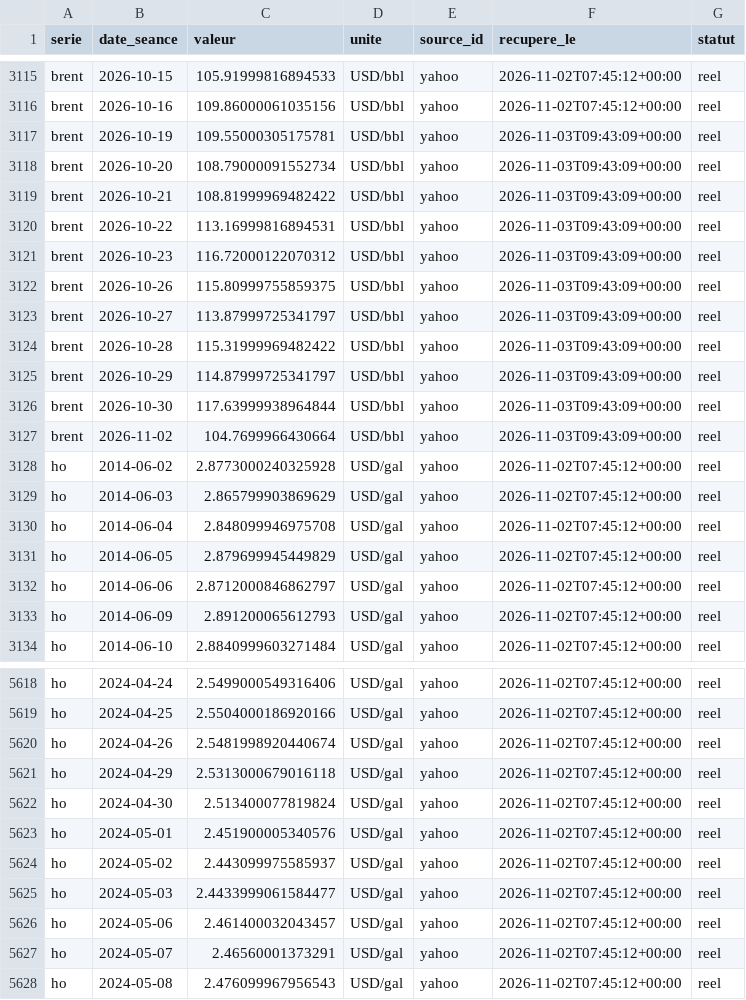
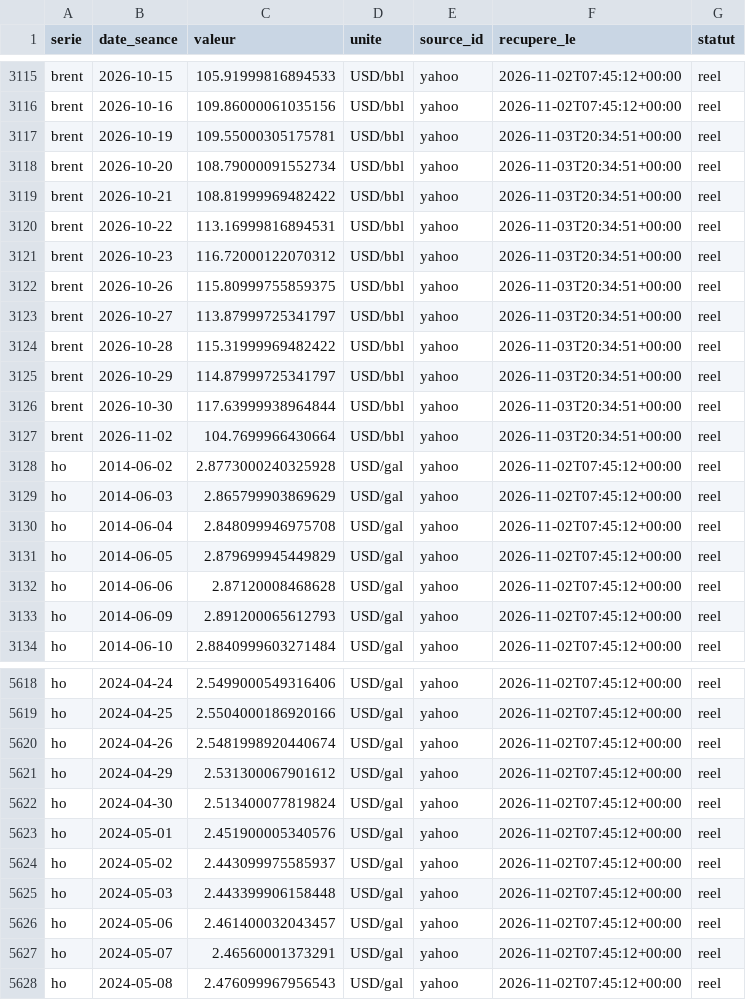
Before and after one commit to rhinoxacademypro-code/fuel-predictor, a CSV file: moteur/depot/cotations.csv, drawn as a sheet; only a part is shown, gaps mark what is left out; the diff covers the shown part only.

```diff
--- a/moteur/depot/cotations.csv
+++ b/moteur/depot/cotations.csv
@@ -3116,13 +3116,13 @@ brent,2026-10-15,105.91999816894533,USD/bbl,yahoo,2026-11-02T07:45:12+00:00,reel
 brent,2026-10-16,109.86000061035156,USD/bbl,yahoo,2026-11-02T07:45:12+00:00,reel
-brent,2026-10-19,109.55000305175781,USD/bbl,yahoo,2026-11-03T09:43:09+00:00,reel
-brent,2026-10-20,108.79000091552734,USD/bbl,yahoo,2026-11-03T09:43:09+00:00,reel
-brent,2026-10-21,108.81999969482422,USD/bbl,yahoo,2026-11-03T09:43:09+00:00,reel
-brent,2026-10-22,113.16999816894531,USD/bbl,yahoo,2026-11-03T09:43:09+00:00,reel
-brent,2026-10-23,116.72000122070312,USD/bbl,yahoo,2026-11-03T09:43:09+00:00,reel
-brent,2026-10-26,115.80999755859375,USD/bbl,yahoo,2026-11-03T09:43:09+00:00,reel
-brent,2026-10-27,113.87999725341797,USD/bbl,yahoo,2026-11-03T09:43:09+00:00,reel
-brent,2026-10-28,115.31999969482422,USD/bbl,yahoo,2026-11-03T09:43:09+00:00,reel
-brent,2026-10-29,114.87999725341797,USD/bbl,yahoo,2026-11-03T09:43:09+00:00,reel
-brent,2026-10-30,117.63999938964844,USD/bbl,yahoo,2026-11-03T09:43:09+00:00,reel
-brent,2026-11-02,104.7699966430664,USD/bbl,yahoo,2026-11-03T09:43:09+00:00,reel
+brent,2026-10-19,109.55000305175781,USD/bbl,yahoo,2026-11-03T20:34:51+00:00,reel
+brent,2026-10-20,108.79000091552734,USD/bbl,yahoo,2026-11-03T20:34:51+00:00,reel
+brent,2026-10-21,108.81999969482422,USD/bbl,yahoo,2026-11-03T20:34:51+00:00,reel
+brent,2026-10-22,113.16999816894531,USD/bbl,yahoo,2026-11-03T20:34:51+00:00,reel
+brent,2026-10-23,116.72000122070312,USD/bbl,yahoo,2026-11-03T20:34:51+00:00,reel
+brent,2026-10-26,115.80999755859375,USD/bbl,yahoo,2026-11-03T20:34:51+00:00,reel
+brent,2026-10-27,113.87999725341797,USD/bbl,yahoo,2026-11-03T20:34:51+00:00,reel
+brent,2026-10-28,115.31999969482422,USD/bbl,yahoo,2026-11-03T20:34:51+00:00,reel
+brent,2026-10-29,114.87999725341797,USD/bbl,yahoo,2026-11-03T20:34:51+00:00,reel
+brent,2026-10-30,117.63999938964844,USD/bbl,yahoo,2026-11-03T20:34:51+00:00,reel
+brent,2026-11-02,104.7699966430664,USD/bbl,yahoo,2026-11-03T20:34:51+00:00,reel
 ho,2014-06-02,2.8773000240325928,USD/gal,yahoo,2026-11-02T07:45:12+00:00,reel
@@ -3131,3 +3131,3 @@ ho,2014-06-04,2.848099946975708,USD/gal,yahoo,2026-11-02T07:45:12+00:00,reel
 ho,2014-06-05,2.879699945449829,USD/gal,yahoo,2026-11-02T07:45:12+00:00,reel
-ho,2014-06-06,2.8712000846862797,USD/gal,yahoo,2026-11-02T07:45:12+00:00,reel
+ho,2014-06-06,2.87120008468628,USD/gal,yahoo,2026-11-02T07:45:12+00:00,reel
 ho,2014-06-09,2.891200065612793,USD/gal,yahoo,2026-11-02T07:45:12+00:00,reel
@@ -5620,3 +5620,3 @@ ho,2024-04-25,2.5504000186920166,USD/gal,yahoo,2026-11-02T07:45:12+00:00,reel
 ho,2024-04-26,2.5481998920440674,USD/gal,yahoo,2026-11-02T07:45:12+00:00,reel
-ho,2024-04-29,2.5313000679016118,USD/gal,yahoo,2026-11-02T07:45:12+00:00,reel
+ho,2024-04-29,2.531300067901612,USD/gal,yahoo,2026-11-02T07:45:12+00:00,reel
 ho,2024-04-30,2.513400077819824,USD/gal,yahoo,2026-11-02T07:45:12+00:00,reel
@@ -5624,3 +5624,3 @@ ho,2024-05-01,2.451900005340576,USD/gal,yahoo,2026-11-02T07:45:12+00:00,reel
 ho,2024-05-02,2.443099975585937,USD/gal,yahoo,2026-11-02T07:45:12+00:00,reel
-ho,2024-05-03,2.4433999061584477,USD/gal,yahoo,2026-11-02T07:45:12+00:00,reel
+ho,2024-05-03,2.443399906158448,USD/gal,yahoo,2026-11-02T07:45:12+00:00,reel
 ho,2024-05-06,2.461400032043457,USD/gal,yahoo,2026-11-02T07:45:12+00:00,reel
```
Also changed, not shown: 93 edited cells elsewhere in this file, moteur/depot/journal_collectes.csv, moteur/depot/previsions.csv, 4 other files.
